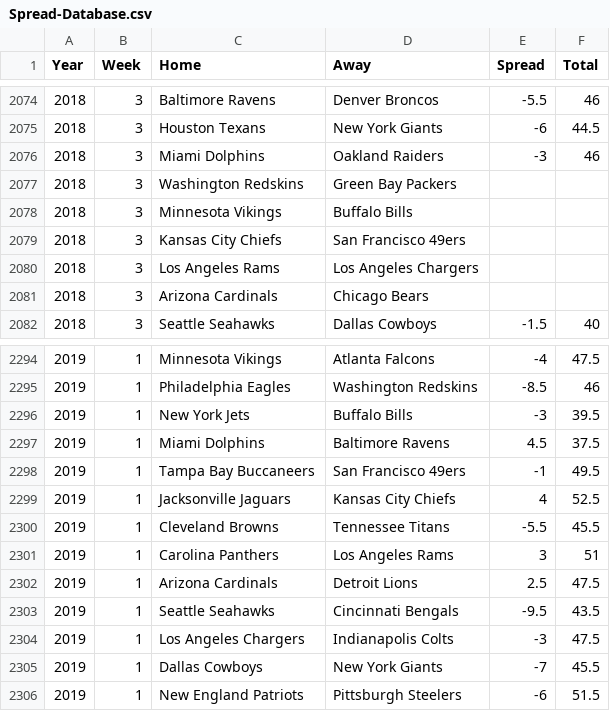
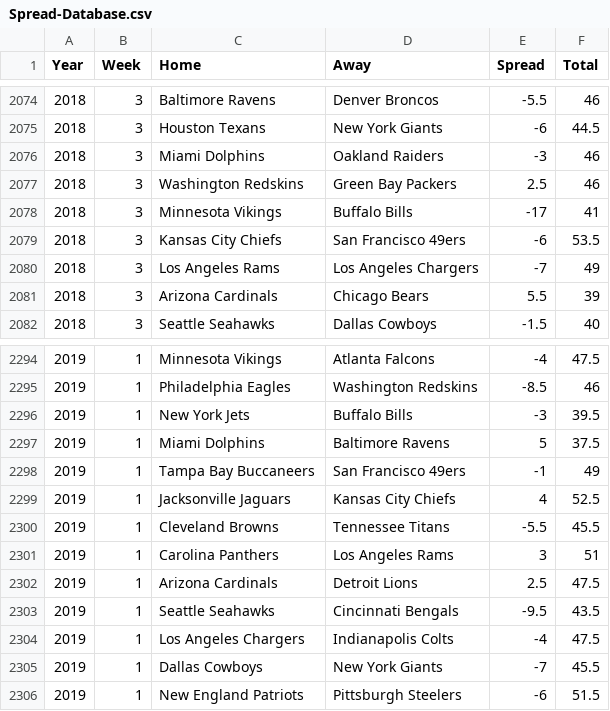
Before and after one commit to chogan72/NFL_Model, a CSV file: Database/Spread-Database.csv, drawn as a sheet; only a part is shown, gaps mark what is left out; the diff covers the shown part only.

```diff
--- a/Database/Spread-Database.csv
+++ b/Database/Spread-Database.csv
@@ -2076,7 +2076,7 @@ Year,Week,Home,Away,Spread,Total
 2018,3,Miami Dolphins,Oakland Raiders,-3,46
-2018,3,Washington Redskins,Green Bay Packers,,
-2018,3,Minnesota Vikings,Buffalo Bills,,
-2018,3,Kansas City Chiefs,San Francisco 49ers,,
-2018,3,Los Angeles Rams,Los Angeles Chargers,,
-2018,3,Arizona Cardinals,Chicago Bears,,
+2018,3,Washington Redskins,Green Bay Packers,2.5,46
+2018,3,Minnesota Vikings,Buffalo Bills,-17,41
+2018,3,Kansas City Chiefs,San Francisco 49ers,-6,53.5
+2018,3,Los Angeles Rams,Los Angeles Chargers,-7,49
+2018,3,Arizona Cardinals,Chicago Bears,5.5,39
 2018,3,Seattle Seahawks,Dallas Cowboys,-1.5,40
@@ -2296,4 +2296,4 @@ Year,Week,Home,Away,Spread,Total
 2019,1,New York Jets,Buffalo Bills,-3,39.5
-2019,1,Miami Dolphins,Baltimore Ravens,4.5,37.5
-2019,1,Tampa Bay Buccaneers,San Francisco 49ers,-1,49.5
+2019,1,Miami Dolphins,Baltimore Ravens,5,37.5
+2019,1,Tampa Bay Buccaneers,San Francisco 49ers,-1,49
 2019,1,Jacksonville Jaguars,Kansas City Chiefs,4,52.5
@@ -2303,3 +2303,3 @@ Year,Week,Home,Away,Spread,Total
 2019,1,Seattle Seahawks,Cincinnati Bengals,-9.5,43.5
-2019,1,Los Angeles Chargers,Indianapolis Colts,-3,47.5
+2019,1,Los Angeles Chargers,Indianapolis Colts,-4,47.5
 2019,1,Dallas Cowboys,New York Giants,-7,45.5
```
Also changed, not shown: 32 edited cells elsewhere in this file, 1 other file.
